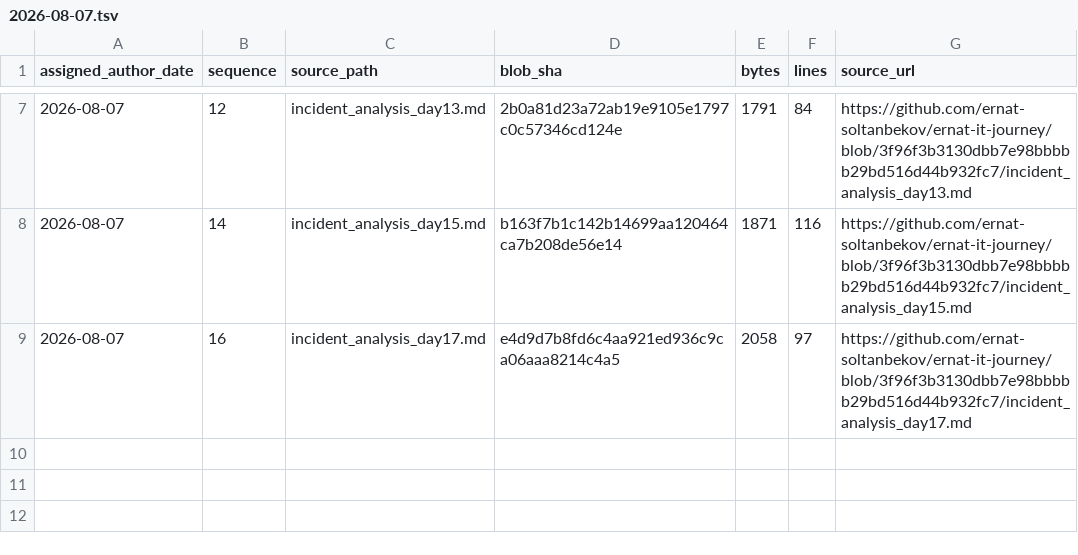
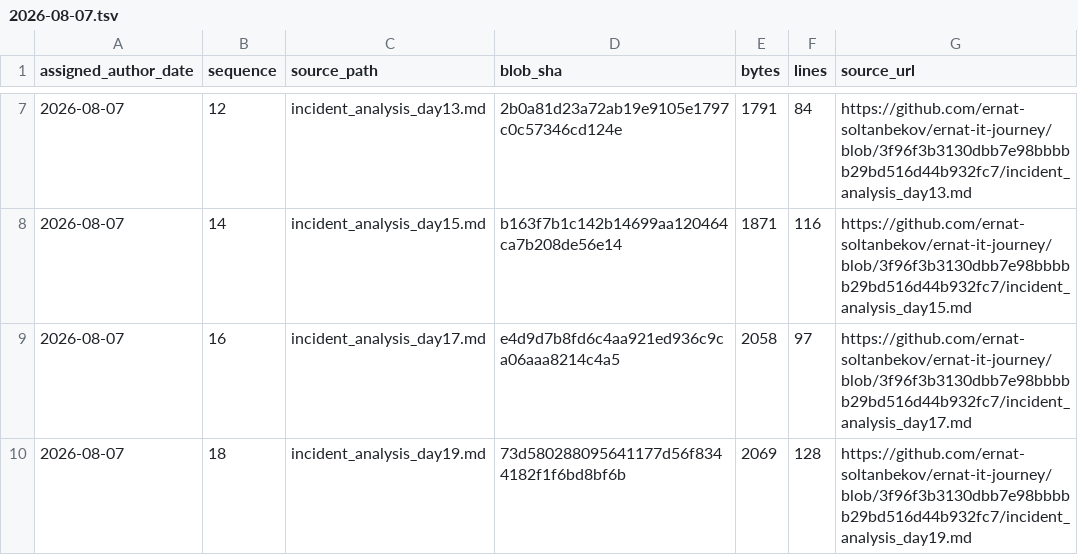
Before and after one commit to ernat-soltanbekov/ernat-it-journey, a TSV file: source-catalog-2026-09-30/daily/2026-08-07.tsv, drawn as a sheet; only a part is shown, gaps mark what is left out.

Commit message:
catalog: add source metadata for 2026-08-07 #18 (backfill generated 2026-09-30)

```diff
--- a/source-catalog-2026-09-30/daily/2026-08-07.tsv
+++ b/source-catalog-2026-09-30/daily/2026-08-07.tsv
@@ -9 +9,2 @@ assigned_author_date	sequence	source_path	blob_sha	bytes	lines	source_url
 2026-08-07	16	incident_analysis_day17.md	e4d9d7b8fd6c4aa921ed936c9ca06aaa8214c4a5	2058	97	https://github.com/ernat-soltanbekov/ernat-it-journey/blob/3f96f3b3130dbb7e98bbbbb29bd516d44b932fc7/incident_analysis_day17.md
+2026-08-07	18	incident_analysis_day19.md	73d580288095641177d56f8344182f1f6bd8bf6b	2069	128	https://github.com/ernat-soltanbekov/ernat-it-journey/blob/3f96f3b3130dbb7e98bbbbb29bd516d44b932fc7/incident_analysis_day19.md
```
